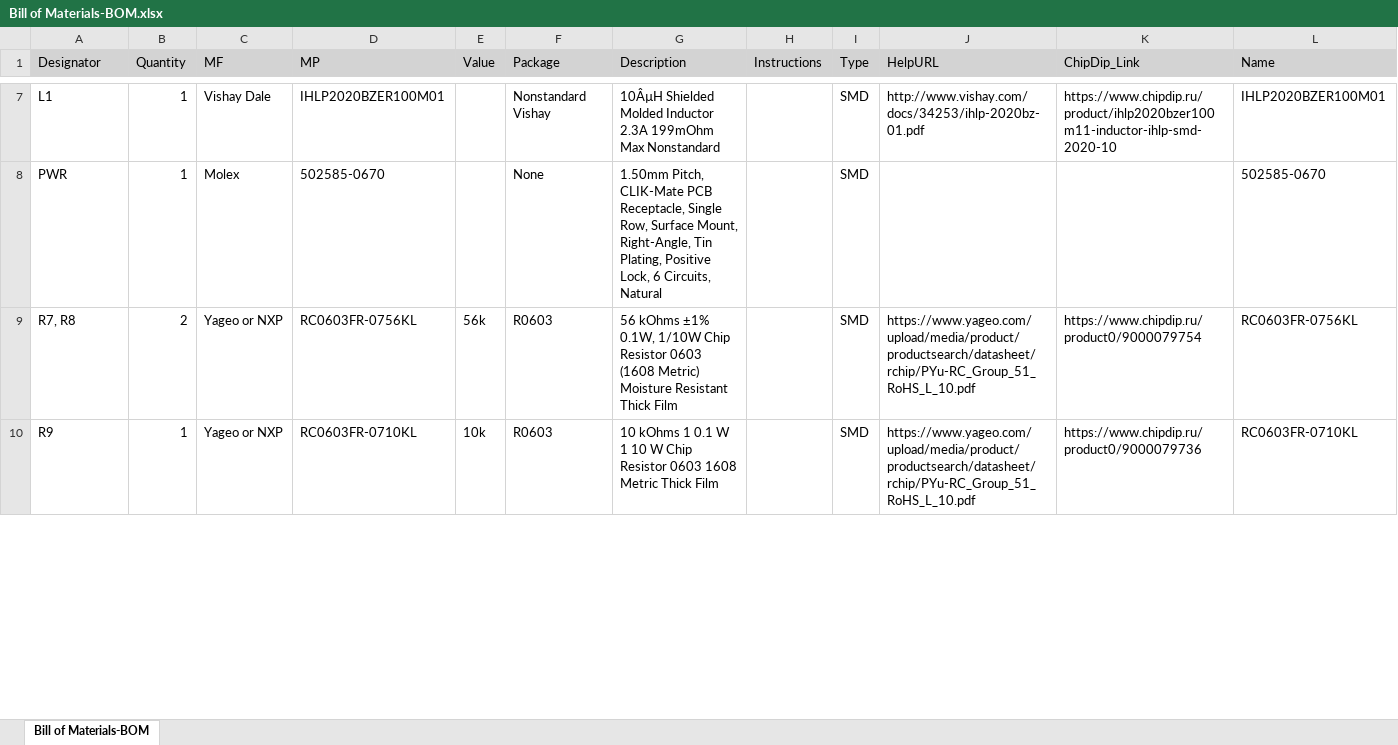
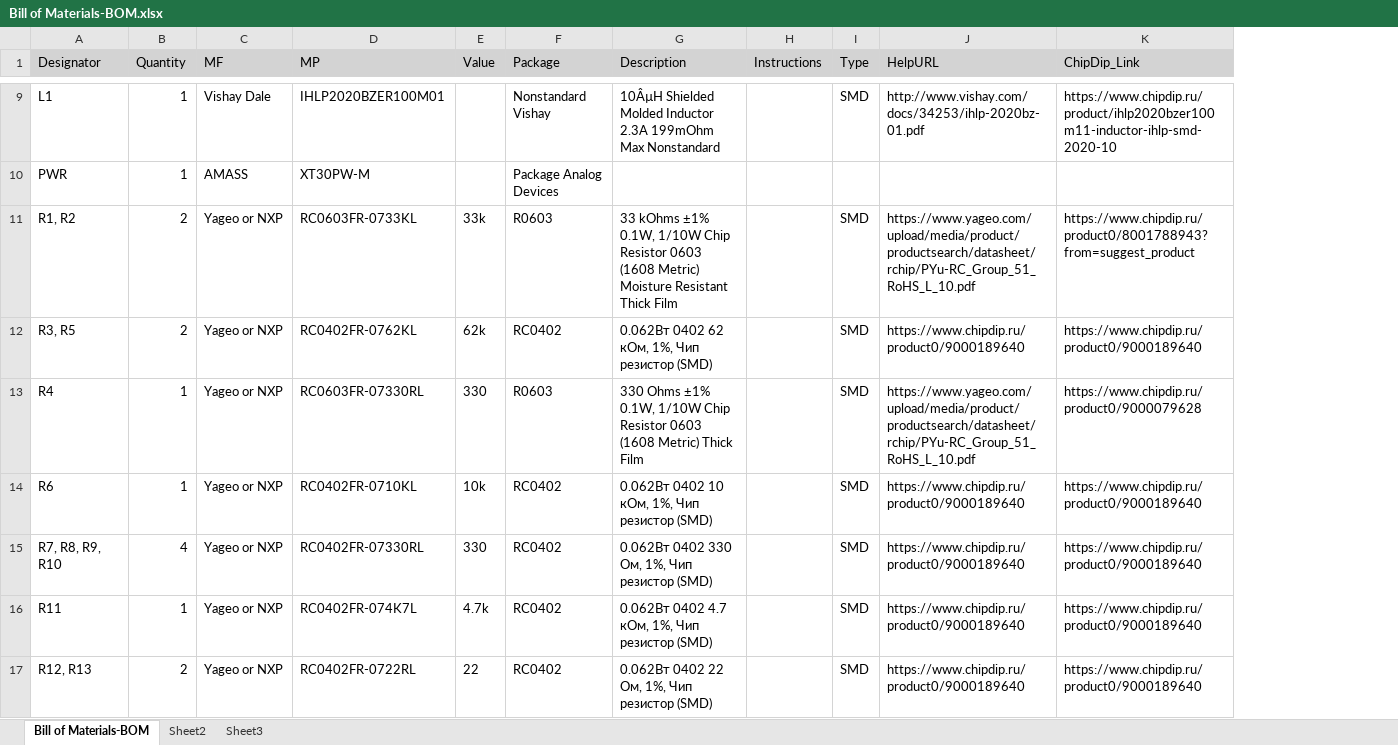
Before and after one commit to RaccoonLabHardware/RFD900X-HOLDER, an Excel workbook: Project Outputs/BOM/Bill of Materials-BOM.xlsx, sheet Bill of Materials-BOM, drawn as a sheet; only a part is shown, gaps mark what is left out; values as stored, in another font and other column widths than the file's, no borders; removed rows and columns are numbered as before the commit, all else as after; the diff covers the shown part only; the diff names each change by its address in the sheet, - before the commit and + after, or states it on an @@ line.

```diff
--- a/Project Outputs/BOM/Bill of Materials-BOM.xlsx (sheet Bill of Materials-BOM)
+++ b/Project Outputs/BOM/Bill of Materials-BOM.xlsx (sheet Bill of Materials-BOM)
+sheet tab: Sheet2
+sheet tab: Sheet3
-column L (Name), rows 7-10: IHLP2020BZER100M01 | 502585-0670 | RC0603FR-0756KL | RC0603FR-0710KL
-C10 (MF): Molex
+C10 (MF): AMASS
-D10 (MP): 502585-0670
+D10 (MP): XT30PW-M
-F10 (Package): None
+F10 (Package): Package Analog Devices
-G10 (Description): 1.50mm Pitch, CLIK-Mate PCB Receptacle, Single Row, Surface Mount, Right-Angle, Tin Plating, Positive Lock, 6 Circuits, Natural
+G10 (Description): (empty)
-I10 (Type): SMD
+I10 (Type): (empty)
-A11 (Designator): R7, R8
+A11 (Designator): R1, R2
-D11 (MP): RC0603FR-0756KL
+D11 (MP): RC0603FR-0733KL
-E11 (Value): 56k
+E11 (Value): 33k
-G11 (Description): 56 kOhms ±1%…
+G11 (Description): 33 kOhms ±1%…
-K11 (ChipDip_Link): https://www.chipdip.ru/product0/9000079754
+K11 (ChipDip_Link): https://www.chipdip.ru/product0/8001788943?from=suggest_product
+row 12: R3, R5 | 2 | Yageo or NXP | RC0402FR-0762KL | 62k | RC0402 | 0.062Вт 0402 62 кОм, 1%, Чип резистор (SMD) |  | SMD | https://www.chipdip.ru/product0/9000189640 | https://www.chipdip.ru/product0/9000189640
-A13 (Designator): R9
+A13 (Designator): R4
-D13 (MP): RC0603FR-0710KL
+D13 (MP): RC0603FR-07330RL
-E13 (Value): 10k
+E13 (Value): 330
-G13 (Description): 10 kOhms 1 0.1 W 1 10 W Chip Resistor 0603 1608 Metric Thick Film
+G13 (Description): 330 Ohms ±1% 0.1W, 1/10W Chip Resistor 0603 (1608 Metric) Thick Film
-K13 (ChipDip_Link): https://www.chipdip.ru/product0/9000079736
+K13 (ChipDip_Link): https://www.chipdip.ru/product0/9000079628
+row 14: R6 | 1 | Yageo or NXP | RC0402FR-0710KL | 10k | RC0402 | 0.062Вт 0402 10 кОм, 1%, Чип резистор (SMD) |  | SMD | https://www.chipdip.ru/product0/9000189640 | https://www.chipdip.ru/product0/9000189640
+row 15: R7, R8, R9, R10 | 4 | Yageo or NXP | RC0402FR-07330RL | 330 | RC0402 | 0.062Вт 0402 330 Ом, 1%, Чип резистор (SMD) |  | SMD | https://www.chipdip.ru/product0/9000189640 | https://www.chipdip.ru/product0/9000189640
+row 16: R11 | 1 | Yageo or NXP | RC0402FR-074K7L | 4.7k | RC0402 | 0.062Вт 0402 4.7 кОм, 1%, Чип резистор (SMD) |  | SMD | https://www.chipdip.ru/product0/9000189640 | https://www.chipdip.ru/product0/9000189640
+row 17: R12, R13 | 2 | Yageo or NXP | RC0402FR-0722RL | 22 | RC0402 | 0.062Вт 0402 22 Ом, 1%, Чип резистор (SMD) |  | SMD | https://www.chipdip.ru/product0/9000189640 | https://www.chipdip.ru/product0/9000189640
```
Also changed, not shown: 8 added rows, 1 removed row and 9 edited cells elsewhere in this sheet, 33 other files.
